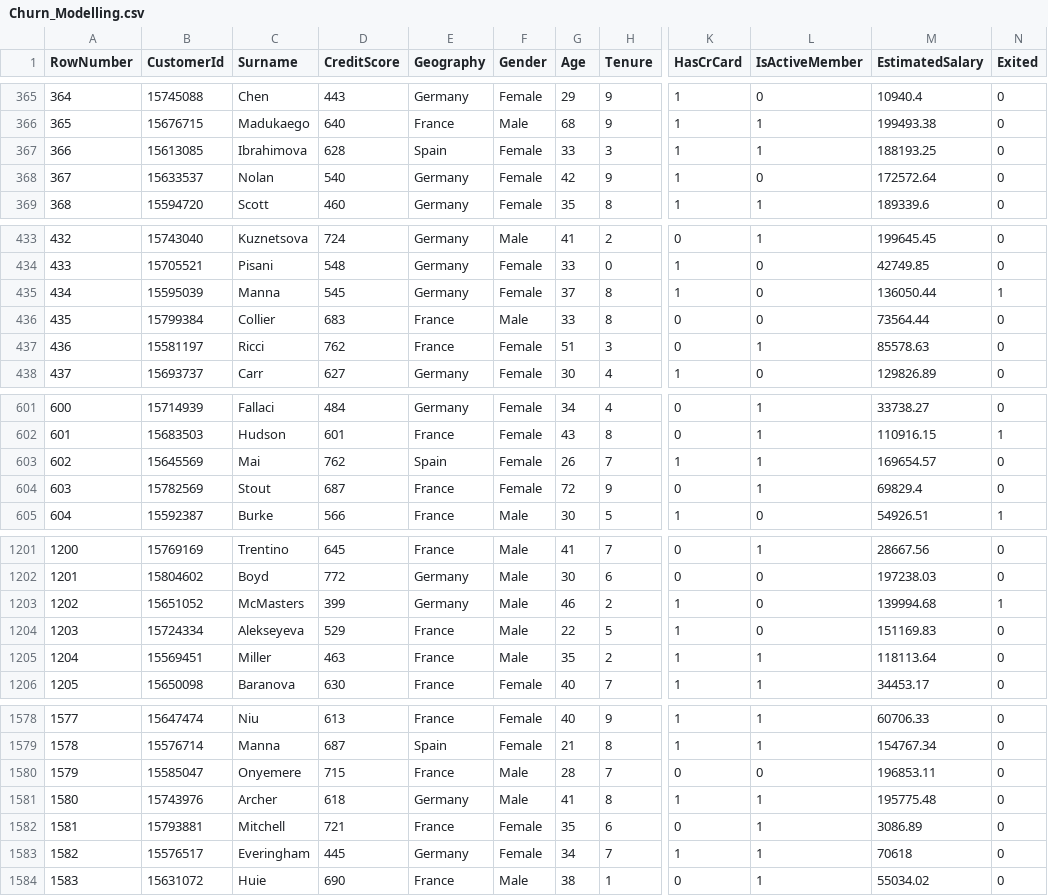
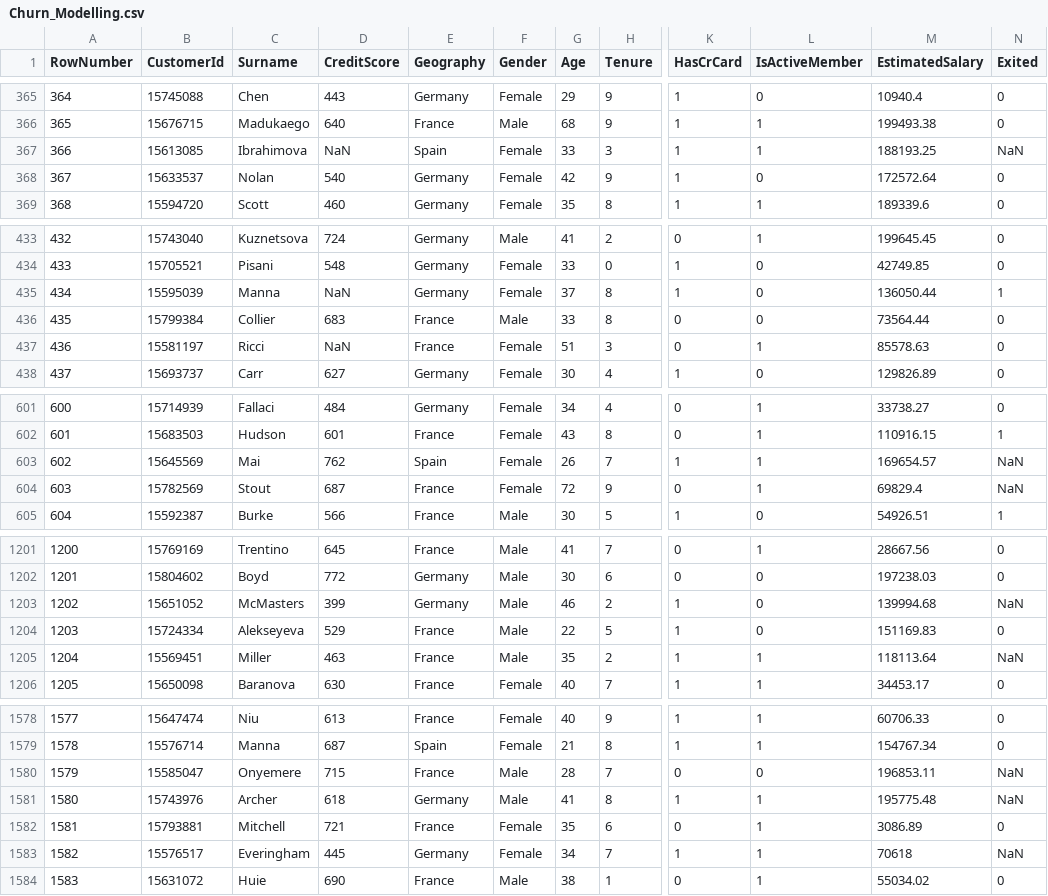
Before and after one commit to matTrabolsi/Banking-Customer-Churn-Prediction, a CSV file: ProjectFiles/Churn_Modelling.csv, drawn as a sheet; only a part is shown, gaps mark what is left out; the diff covers the shown part only; the diff names each change by its address in the sheet, - before the commit and + after, or states it on an @@ line.

```diff
--- a/ProjectFiles/Churn_Modelling.csv
+++ b/ProjectFiles/Churn_Modelling.csv
-D367 (CreditScore): 628
+D367 (CreditScore): NaN
-N367 (Exited): 0
+N367 (Exited): NaN
-D435 (CreditScore): 545
+D435 (CreditScore): NaN
-D437 (CreditScore): 762
+D437 (CreditScore): NaN
-N603:N604 (Exited): 0
+N603:N604 (Exited): NaN
-N1203 (Exited): 1
+N1203 (Exited): NaN
-N1205 (Exited): 0
+N1205 (Exited): NaN
-N1580:N1581 (Exited): 0
+N1580:N1581 (Exited): NaN
-N1583 (Exited): 0
+N1583 (Exited): NaN
```
Also changed, not shown: 28 edited cells elsewhere in this file, 1 other file.
